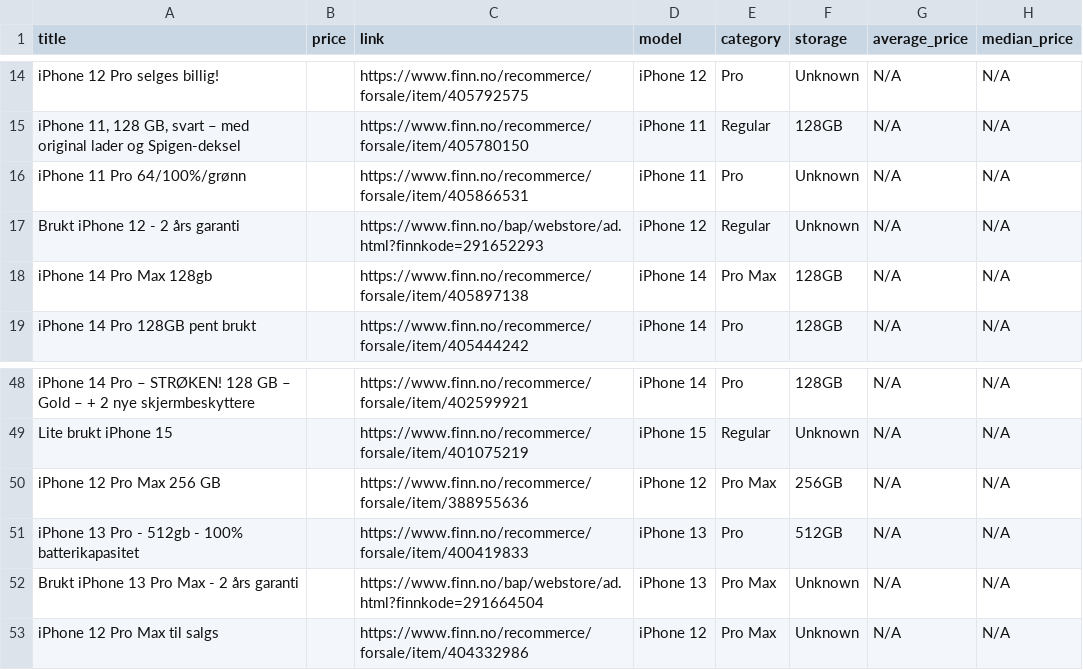
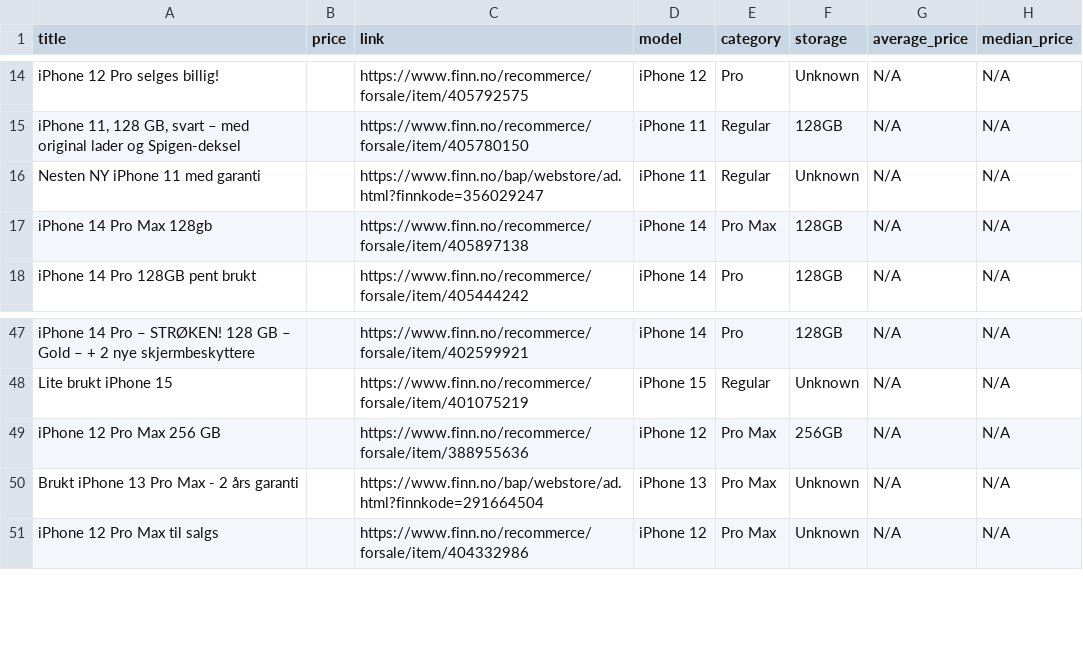
Before and after one commit to JibbelJabbel/Scrap, a CSV file: iphone.csv, drawn as a sheet; only a part is shown, gaps mark what is left out.

```diff
--- a/iphone.csv
+++ b/iphone.csv
@@ -15,4 +15,3 @@ iPhone 12 Pro selges billig!,,https://www.finn.no/recommerce/forsale/item/405792
 "iPhone 11, 128 GB, svart – med original lader og Spigen-deksel",,https://www.finn.no/recommerce/forsale/item/405780150,iPhone 11,Regular,128GB,N/A,N/A
-iPhone 11 Pro 64/100%/grønn,,https://www.finn.no/recommerce/forsale/item/405866531,iPhone 11,Pro,Unknown,N/A,N/A
-Brukt iPhone 12 - 2 års garanti,,https://www.finn.no/bap/webstore/ad.html?finnkode=291652293,iPhone 12,Regular,Unknown,N/A,N/A
+Nesten NY iPhone 11 med garanti,,https://www.finn.no/bap/webstore/ad.html?finnkode=356029247,iPhone 11,Regular,Unknown,N/A,N/A
 iPhone 14 Pro Max 128gb,,https://www.finn.no/recommerce/forsale/item/405897138,iPhone 14,Pro Max,128GB,N/A,N/A
@@ -50,3 +49,2 @@ Lite brukt iPhone 15,,https://www.finn.no/recommerce/forsale/item/401075219,iPho
 iPhone 12 Pro Max 256 GB,,https://www.finn.no/recommerce/forsale/item/388955636,iPhone 12,Pro Max,256GB,N/A,N/A
-iPhone 13 Pro - 512gb - 100% batterikapasitet,,https://www.finn.no/recommerce/forsale/item/400419833,iPhone 13,Pro,512GB,N/A,N/A
 Brukt iPhone 13 Pro Max - 2 års garanti,,https://www.finn.no/bap/webstore/ad.html?finnkode=291664504,iPhone 13,Pro Max,Unknown,N/A,N/A
```
